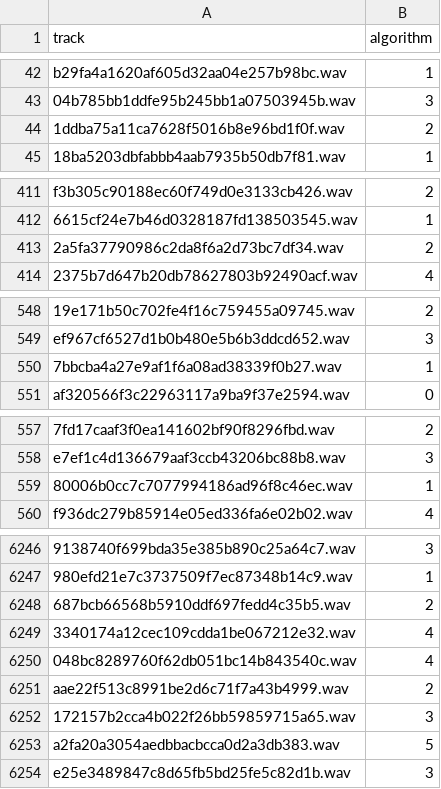
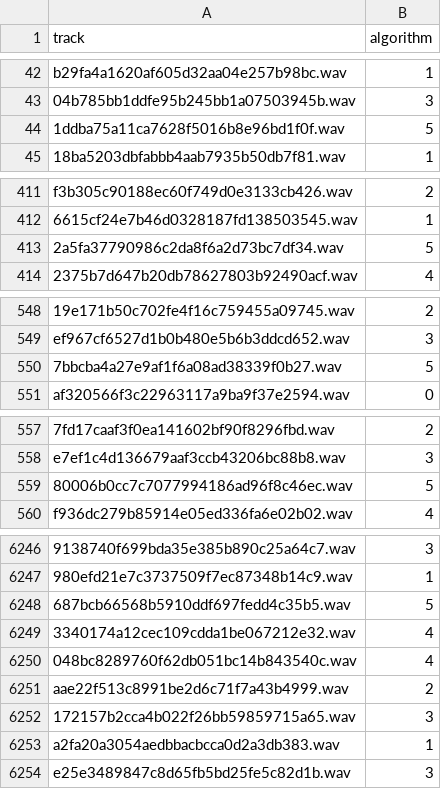
Before and after one commit to v-nhandt21/SyntheticSpeechAttribution, a CSV file: part1_scores.csv, drawn as a sheet; only a part is shown, gaps mark what is left out; the diff covers the shown part only; the diff names each change by its address in the sheet, - before the commit and + after, or states it on an @@ line.

```diff
--- a/part1_scores.csv
+++ b/part1_scores.csv
-B44 (algorithm): 2
+B44 (algorithm): 5
-B413 (algorithm): 2
+B413 (algorithm): 5
-B550 (algorithm): 1
+B550 (algorithm): 5
-B559 (algorithm): 1
+B559 (algorithm): 5
-B6248 (algorithm): 2
+B6248 (algorithm): 5
-B6253 (algorithm): 5
+B6253 (algorithm): 1
```
Also changed, not shown: 37 edited cells elsewhere in this file, part2_scores.csv, 2 other files.
